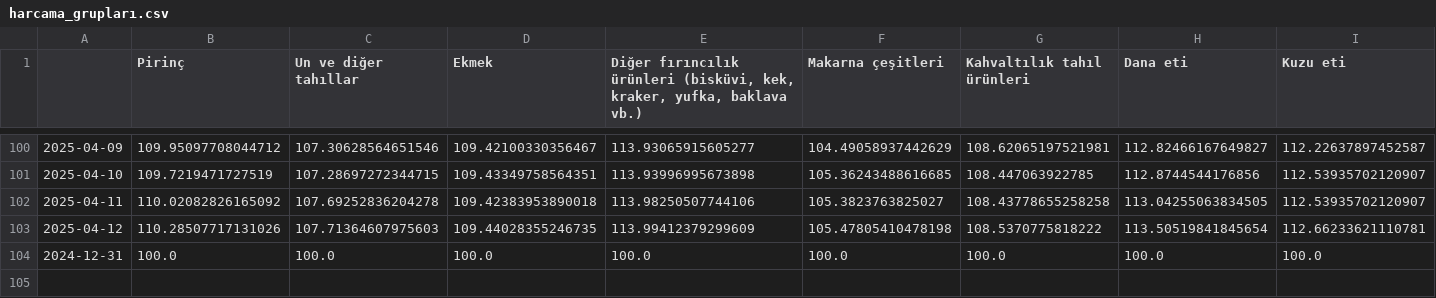
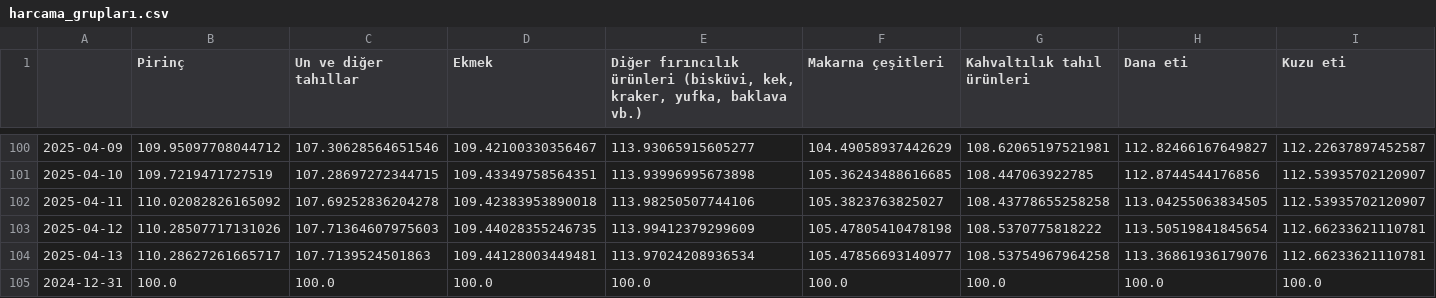
Before and after one commit to kaboya19/web-tufe-streamlit, a CSV file: harcama_grupları.csv, drawn as a sheet; only a part is shown, gaps mark what is left out; rows hold the shown columns only; the diff names each change by its address in the sheet, - before the commit and + after, or states it on an @@ line.

```diff
--- a/harcama_grupları.csv
+++ b/harcama_grupları.csv
+row 104: 2025-04-13 | 110.28627261665717 | 107.7139524501863 | 109.44128003449481 | 113.97024208936534 | 105.47856693140977 | 108.53754967964258 | 113.36861936179076 | 112.66233621110781
```
Also changed, not shown: anagruplar.csv, gruplar.csv, 12 other files.
